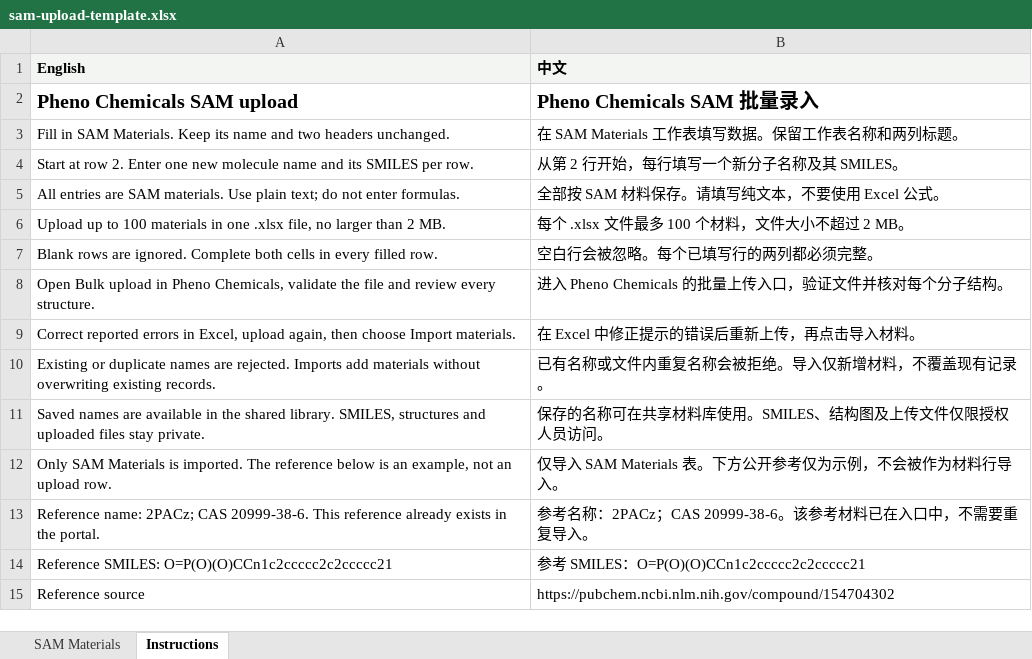
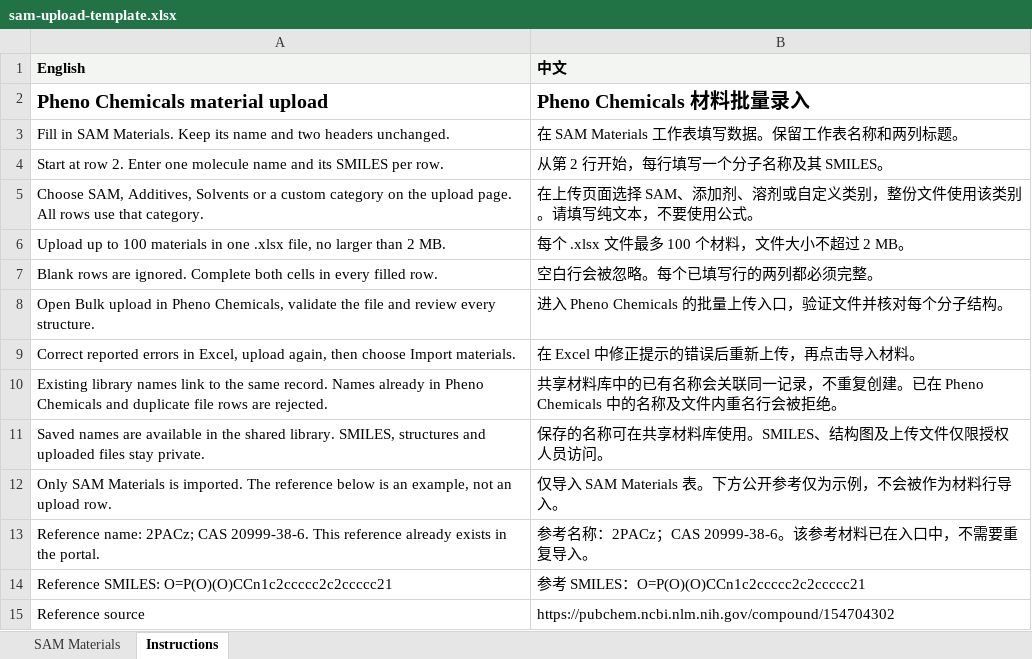
Before and after one commit to Nexus-Pheno/pheno-lab, an Excel workbook: pheno-lab/src/infrastructure/chemistry/assets/sam-upload-template.xlsx, sheet Instructions, drawn as a sheet; values as stored, in another font and other column widths than the file's, no borders; removed rows and columns are numbered as before the commit, all else as after; the diff names each change by its address in the sheet, - before the commit and + after, or states it on an @@ line.

Commit message:
Link chemical registrations to existing library materials and restore shared categories

```diff
--- a/pheno-lab/src/infrastructure/chemistry/assets/sam-upload-template.xlsx (sheet Instructions)
+++ b/pheno-lab/src/infrastructure/chemistry/assets/sam-upload-template.xlsx (sheet Instructions)
-row 2: Pheno Chemicals SAM upload | Pheno Chemicals SAM 批量录入
+row 2: Pheno Chemicals material upload | Pheno Chemicals 材料批量录入
-A4 (English): …Enter one new molecule name…
+A4 (English): …Enter one molecule name…
-B4 (中文): 从第 2 行开始，每行填写一个新分子名称及其 SMILES。
+B4 (中文): 从第 2 行开始，每行填写一个分子名称及其 SMILES。
-row 5: All entries are SAM materials. Use plain text; do not enter formulas. | 全部按 SAM 材料保存。请填写纯文本，不要使用 Excel 公式。
+row 5: Choose SAM, Additives, Solvents or a custom category on the upload page. All rows use that category. | 在上传页面选择 SAM、添加剂、溶剂或自定义类别，整份文件使用该类别。请填写纯文本，不要使用公式。
-row 10: Existing or duplicate names are rejected. Imports add materials without overwriting existing records. | 已有名称或文件内重复名称会被拒绝。导入仅新增材料，不覆盖现有记录。
+row 10: Existing library names link to the same record. Names already in Pheno Chemicals and duplicate file rows are rejected. | 共享材料库中的已有名称会关联同一记录，不重复创建。已在 Pheno Chemicals 中的名称及文件内重名行会被拒绝。
```
Also changed, not shown: 20 other files.
